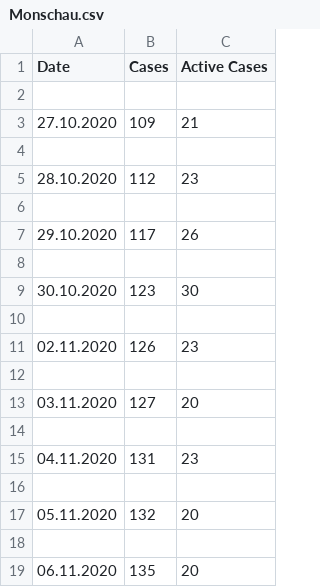
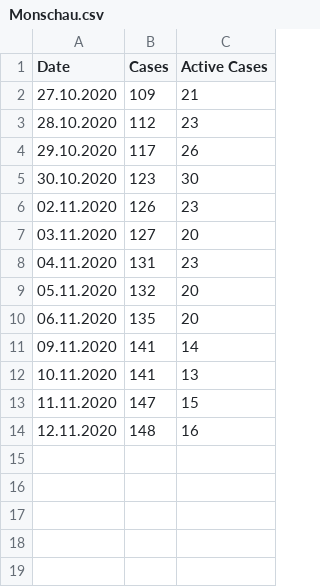
Before and after one commit to llamm-de/covid_data_aachen, a CSV file: data/csv/Monschau.csv, drawn as a sheet; removed rows and columns are numbered as before the commit, all else as after; the diff names each change by its address in the sheet, - before the commit and + after, or states it on an @@ line.

```diff
--- a/data/csv/Monschau.csv
+++ b/data/csv/Monschau.csv
-row 2: (empty)
-row 4: (empty)
-row 6: (empty)
-row 8: (empty)
-row 10: (empty)
-row 12: (empty)
-row 14: (empty)
-row 16: (empty)
-row 18: (empty)
+row 11: 09.11.2020 | 141 | 14
+row 12: 10.11.2020 | 141 | 13
+row 13: 11.11.2020 | 147 | 15
+row 14: 12.11.2020 | 148 | 16
```
Also changed, not shown: data/csv/Baesweiler.csv, data/csv/Deaths.csv, 21 other files.
